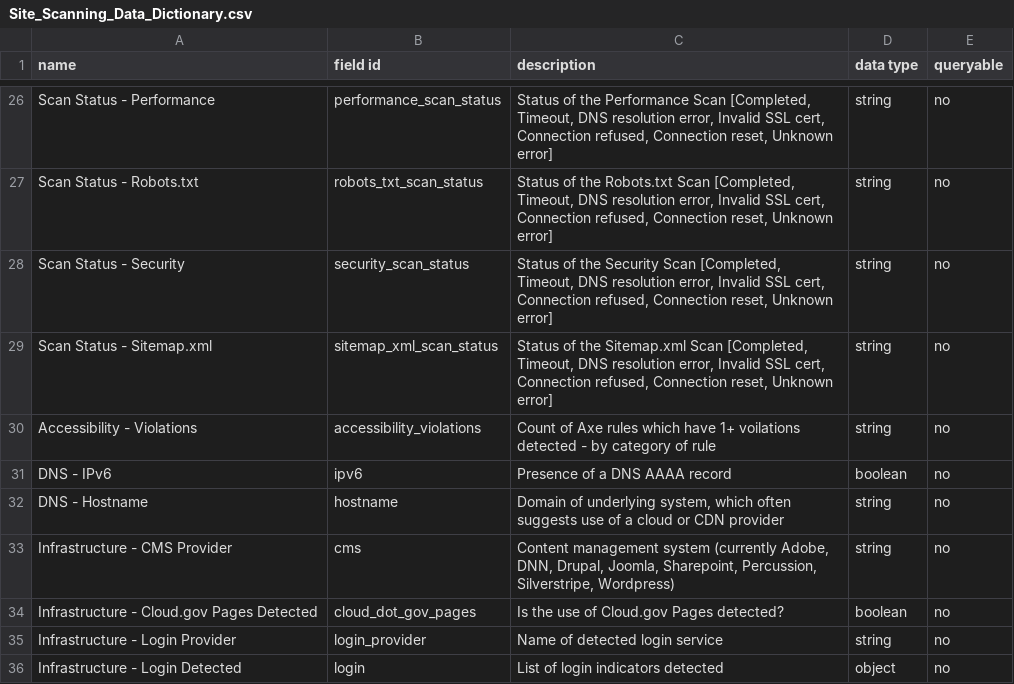
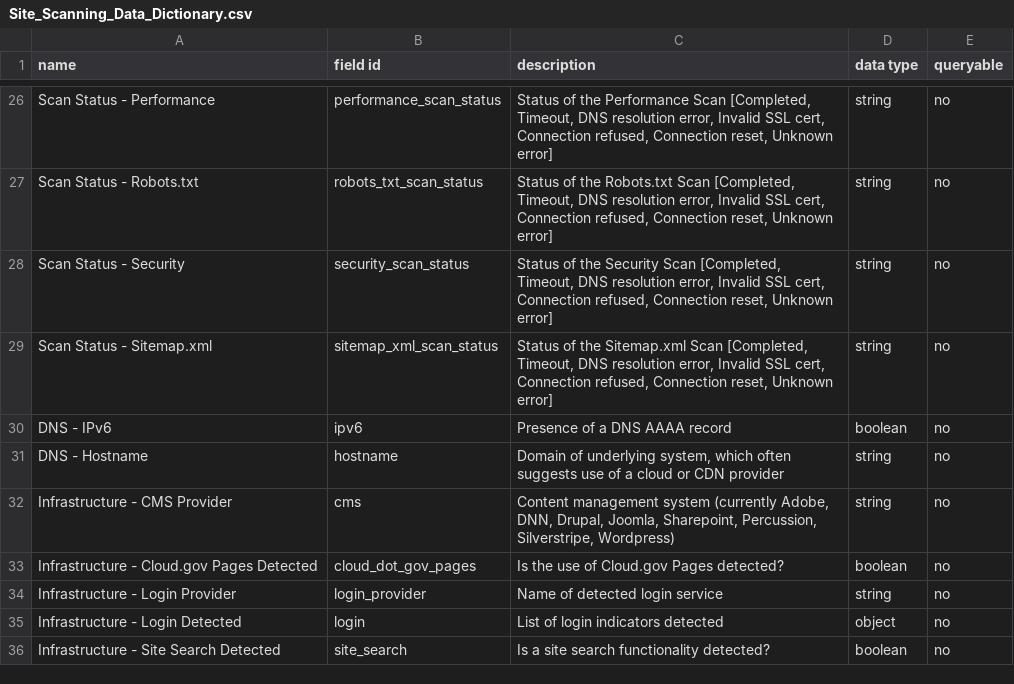
Before and after one commit to GSA/site-scanning-documentation, a CSV file: data/Site_Scanning_Data_Dictionary.csv, drawn as a sheet; only a part is shown, gaps mark what is left out; the shorter side is filled out with more unchanged rows; the diff names each change by its address in the sheet, - before the commit and + after, or states it on an @@ line.

Commit message:
temporarily removing one row

```diff
--- a/data/Site_Scanning_Data_Dictionary.csv
+++ b/data/Site_Scanning_Data_Dictionary.csv
-row 30: Accessibility - Violations | accessibility_violations | Count of Axe rules which have 1+ voilations detected - by category of rule | string | no
```
